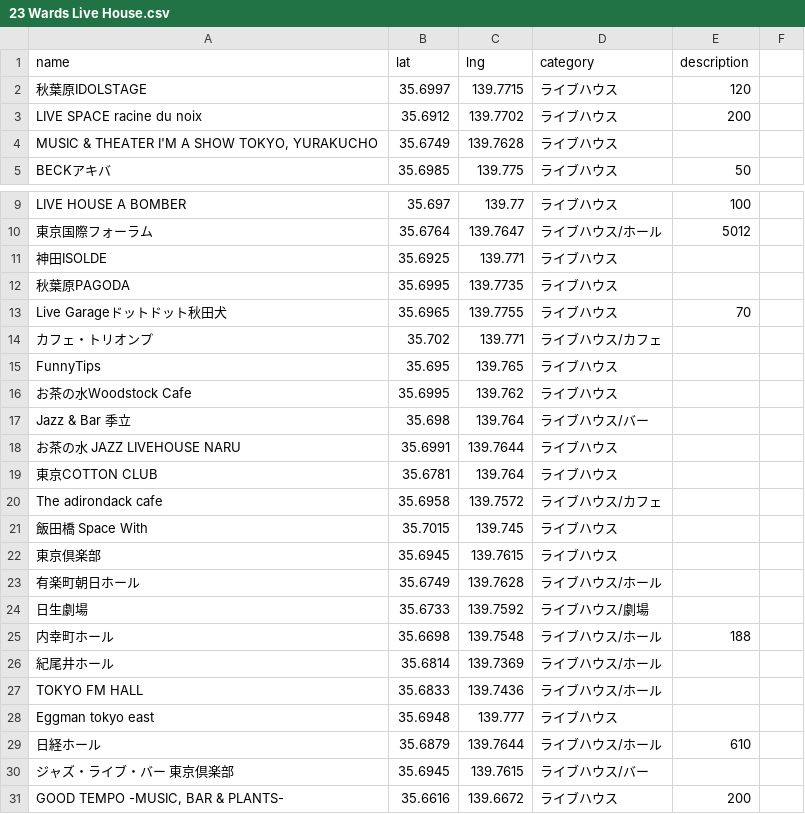
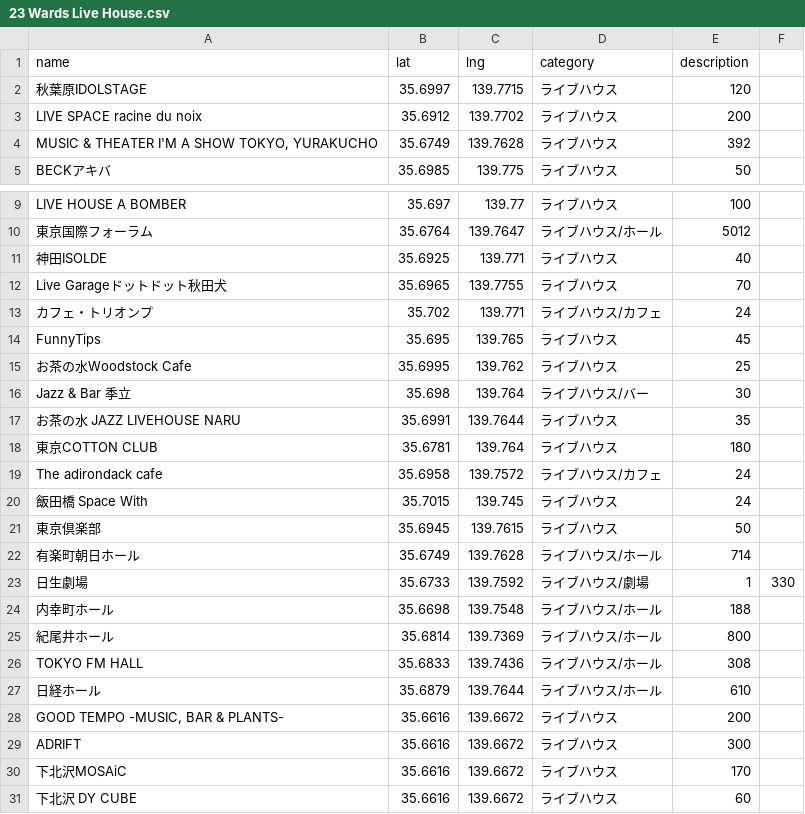
Before and after one commit to Shun-Onitsuka/map02-GIS, a CSV file: 23 Wards Live House.csv, drawn as a sheet; only a part is shown, gaps mark what is left out; the shorter side is filled out with more unchanged rows; the diff covers the shown part only.

Commit message:
csvchenge

```diff
--- a/23 Wards Live House.csv
+++ b/23 Wards Live House.csv
@@ -3,3 +3,3 @@
 LIVE SPACE racine du noix,35.6912,139.7702,ライブハウス,200
-"MUSIC & THEATER I'M A SHOW TOKYO, YURAKUCHO",35.6749,139.7628,ライブハウス,
+"MUSIC & THEATER I'M A SHOW TOKYO, YURAKUCHO",35.6749,139.7628,ライブハウス,392
 BECKアキバ,35.6985,139.775,ライブハウス,50
@@ -10,22 +10,19 @@ LIVE HOUSE A BOMBER,35.697,139.77,ライブハウス,100
 東京国際フォーラム,35.6764,139.7647,ライブハウス/ホール,5012
-神田ISOLDE,35.6925,139.771,ライブハウス,
-秋葉原PAGODA,35.6995,139.7735,ライブハウス,
+神田ISOLDE,35.6925,139.771,ライブハウス,40
 Live Garageドットドット秋田犬,35.6965,139.7755,ライブハウス,70
-カフェ・トリオンプ,35.702,139.771,ライブハウス/カフェ,
-FunnyTips,35.695,139.765,ライブハウス,
-お茶の水Woodstock Cafe,35.6995,139.762,ライブハウス,
-Jazz & Bar 季立,35.698,139.764,ライブハウス/バー,
-お茶の水 JAZZ LIVEHOUSE NARU,35.6991,139.7644,ライブハウス,
-東京COTTON CLUB,35.6781,139.764,ライブハウス,
-The adirondack cafe,35.6958,139.7572,ライブハウス/カフェ,
-飯田橋 Space With,35.7015,139.745,ライブハウス,
-東京倶楽部,35.6945,139.7615,ライブハウス,
-有楽町朝日ホール,35.6749,139.7628,ライブハウス/ホール,
-日生劇場,35.6733,139.7592,ライブハウス/劇場,
+カフェ・トリオンプ,35.702,139.771,ライブハウス/カフェ,24
+FunnyTips,35.695,139.765,ライブハウス,45
+お茶の水Woodstock Cafe,35.6995,139.762,ライブハウス,25
+Jazz & Bar 季立,35.698,139.764,ライブハウス/バー,30
+お茶の水 JAZZ LIVEHOUSE NARU,35.6991,139.7644,ライブハウス,35
+東京COTTON CLUB,35.6781,139.764,ライブハウス,180
+The adirondack cafe,35.6958,139.7572,ライブハウス/カフェ,24
+飯田橋 Space With,35.7015,139.745,ライブハウス,24
+東京倶楽部,35.6945,139.7615,ライブハウス,50
+有楽町朝日ホール,35.6749,139.7628,ライブハウス/ホール,714
+日生劇場,35.6733,139.7592,ライブハウス/劇場,1,330
 内幸町ホール,35.6698,139.7548,ライブハウス/ホール,188
-紀尾井ホール,35.6814,139.7369,ライブハウス/ホール,
-TOKYO FM HALL,35.6833,139.7436,ライブハウス/ホール,
-Eggman tokyo east,35.6948,139.777,ライブハウス,
+紀尾井ホール,35.6814,139.7369,ライブハウス/ホール,800
+TOKYO FM HALL,35.6833,139.7436,ライブハウス/ホール,308
 日経ホール,35.6879,139.7644,ライブハウス/ホール,610
-ジャズ・ライブ・バー 東京倶楽部,35.6945,139.7615,ライブハウス/バー,
 "GOOD TEMPO -MUSIC, BAR & PLANTS-",35.6616,139.6672,ライブハウス,200
```
Also changed, not shown: 1 edited cell elsewhere in this file.
